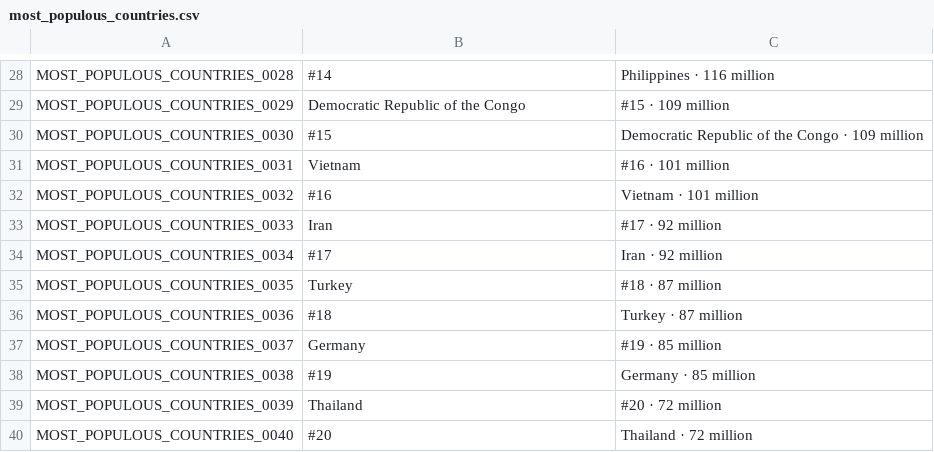
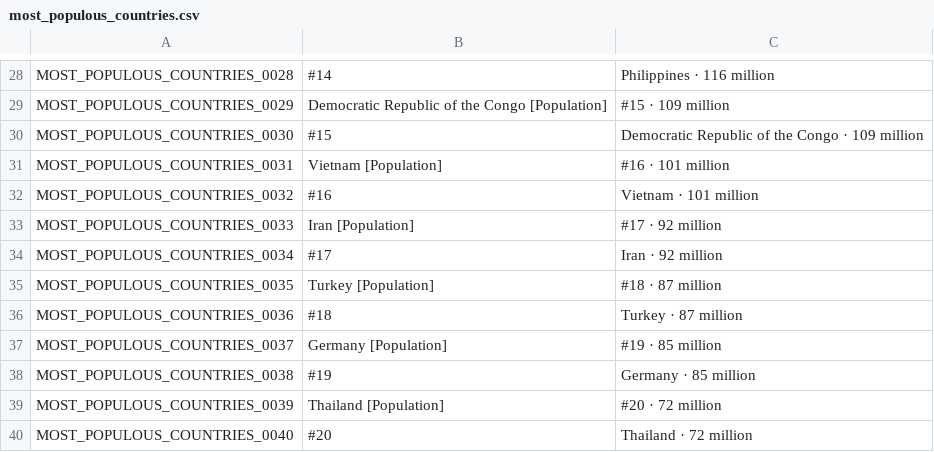
Before and after one commit to joevandevusse/AnkiPrepper, a CSV file: anki_decks/most_populous_countries.csv, drawn as a sheet; only a part is shown, gaps mark what is left out; the diff covers the shown part only; the diff names each change by its address in the sheet, - before the commit and + after, or states it on an @@ line.

```diff
--- a/anki_decks/most_populous_countries.csv
+++ b/anki_decks/most_populous_countries.csv
-B29: Democratic Republic of the Congo
+B29: Democratic Republic of the Congo [Population]
-B31: Vietnam
+B31: Vietnam [Population]
-B33: Iran
+B33: Iran [Population]
-B35: Turkey
+B35: Turkey [Population]
-B37: Germany
+B37: Germany [Population]
-B39: Thailand
+B39: Thailand [Population]
```
Also changed, not shown: 14 edited cells elsewhere in this file, anki_decks/people_magazine_sexiest_man_alive.csv, 7 other files.
